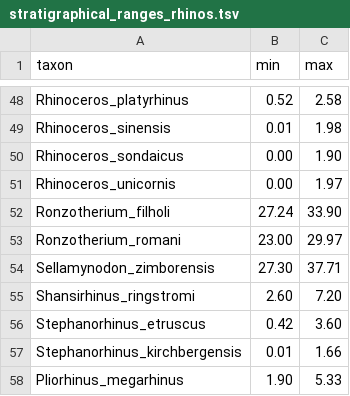
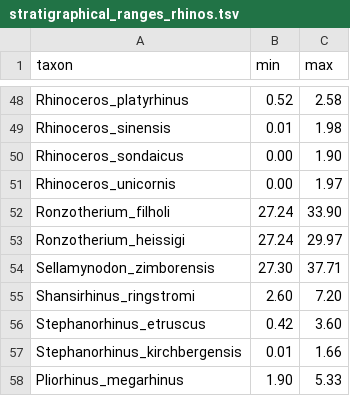
Before and after one commit to Mihajlo-Milic01/Rhino---Phylogeny, a TSV file: data/stratigraphical_ranges_rhinos.tsv, drawn as a sheet; only a part is shown, gaps mark what is left out.

Commit message:
relaxed clock, R. heissigi change

```diff
--- a/data/stratigraphical_ranges_rhinos.tsv
+++ b/data/stratigraphical_ranges_rhinos.tsv
@@ -52,3 +52,3 @@ Rhinoceros_unicornis	0.00	1.97
 Ronzotherium_filholi	27.24	33.90
-Ronzotherium_romani	23.00	29.97
+Ronzotherium_heissigi	27.24	29.97
 Sellamynodon_zimborensis	27.30	37.71
```
Also changed, not shown: 2 other files.
